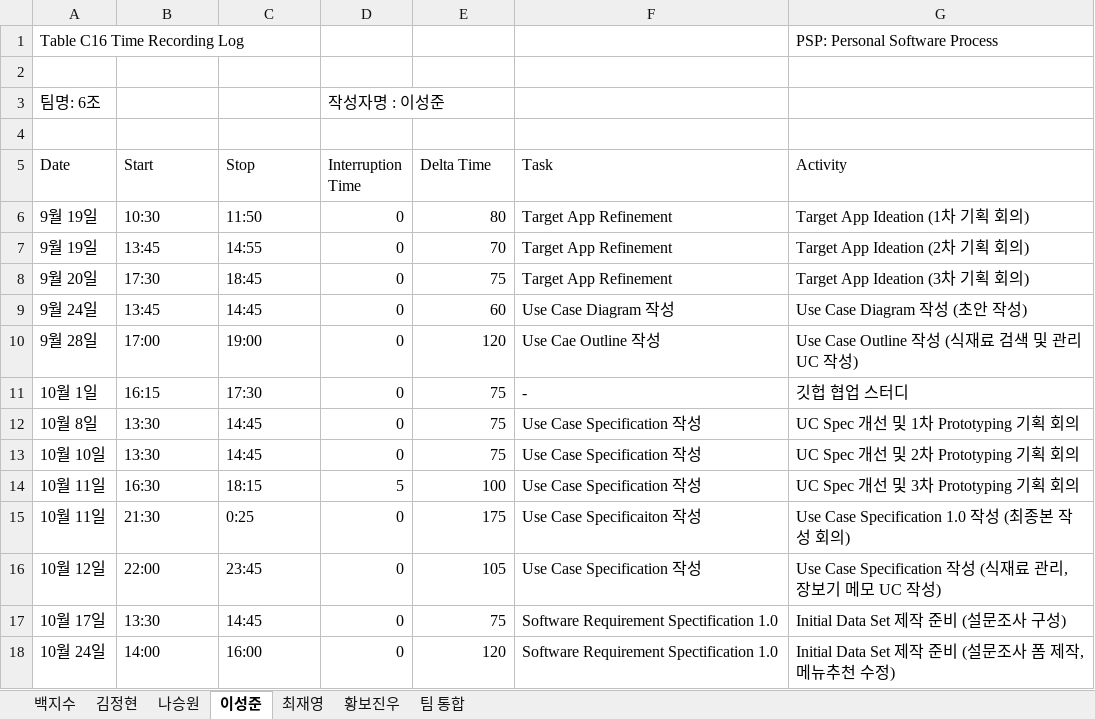
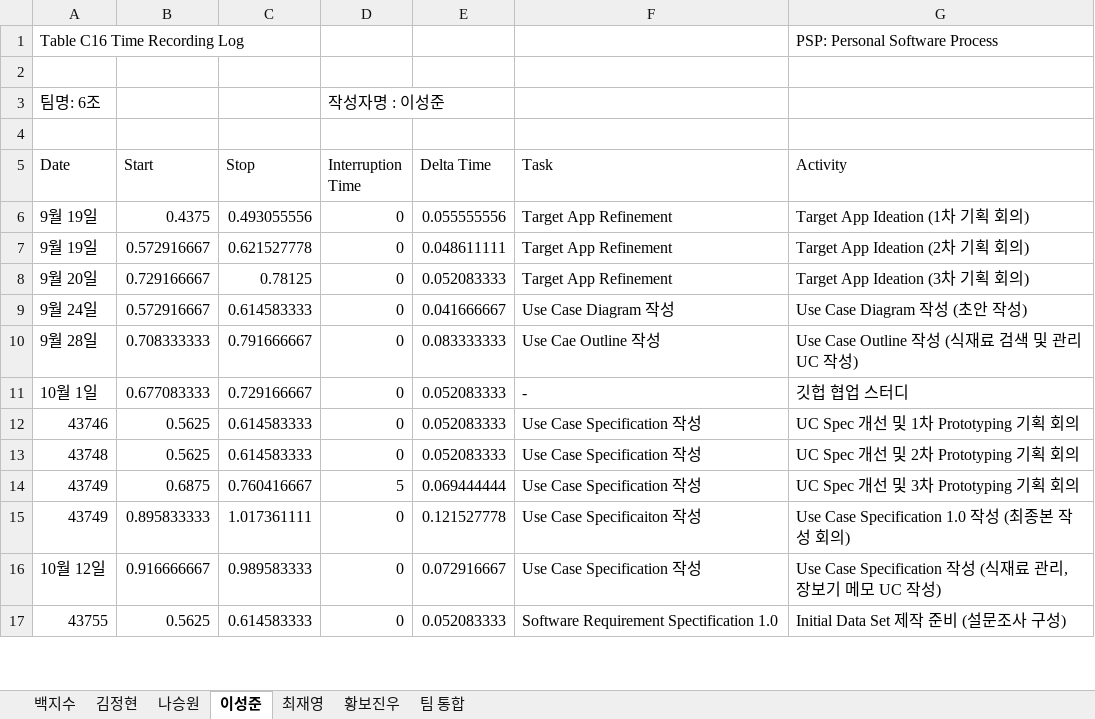
Before and after one commit to paekjisoo/babalzza, an Excel workbook: Project Planning/1_3_PSP_Sheet.xlsx, sheet 이성준, drawn as a sheet; only a part is shown; values as stored, in another font and other column widths than the file's, no cell formats; removed rows and columns are numbered as before the commit, all else as after; the diff covers the shown part only; the diff names each change by its address in the sheet, - before the commit and + after, or states it on an @@ line.

```diff
--- a/Project Planning/1_3_PSP_Sheet.xlsx (sheet 이성준)
+++ b/Project Planning/1_3_PSP_Sheet.xlsx (sheet 이성준)
-B6 (Start): 10:30
+B6 (Start): 0.4375
-C6 (Stop): 11:50
+C6 (Stop): 0.493055556
-E6 (Delta Time): 80
+E6 (Delta Time): 0.055555556
-B7 (Start): 13:45
+B7 (Start): 0.572916667
-C7 (Stop): 14:55
+C7 (Stop): 0.621527778
-E7 (Delta Time): 70
+E7 (Delta Time): 0.048611111
-B8 (Start): 17:30
+B8 (Start): 0.729166667
-C8 (Stop): 18:45
+C8 (Stop): 0.78125
-E8 (Delta Time): 75
+E8 (Delta Time): 0.052083333
-B9 (Start): 13:45
+B9 (Start): 0.572916667
-C9 (Stop): 14:45
+C9 (Stop): 0.614583333
-E9 (Delta Time): 60
+E9 (Delta Time): 0.041666667
-B10 (Start): 17:00
+B10 (Start): 0.708333333
-C10 (Stop): 19:00
+C10 (Stop): 0.791666667
-E10 (Delta Time): 120
+E10 (Delta Time): 0.083333333
-B11 (Start): 16:15
+B11 (Start): 0.677083333
-C11 (Stop): 17:30
+C11 (Stop): 0.729166667
-E11 (Delta Time): 75
+E11 (Delta Time): 0.052083333
-row 12: 10월 8일 | 13:30 | 14:45 | 0 | 75 | Use Case Specification 작성 | UC Spec 개선 및 1차 Prototyping 기획 회의
-row 13: 10월 10일 | 13:30 | 14:45 | 0 | 75 | Use Case Specification 작성 | UC Spec 개선 및 2차 Prototyping 기획 회의
-row 14: 10월 11일 | 16:30 | 18:15 | 5 | 100 | Use Case Specification 작성 | UC Spec 개선 및 3차 Prototyping 기획 회의
-row 15: 10월 11일 | 21:30 | 0:25 | 0 | 175 | Use Case Specificaiton 작성 | Use Case Specification 1.0 작성 (최종본 작성 회의)
+row 12: 43746 | 0.5625 | 0.614583333 | 0 | 0.052083333 | Use Case Specification 작성 | UC Spec 개선 및 1차 Prototyping 기획 회의
+row 13: 43748 | 0.5625 | 0.614583333 | 0 | 0.052083333 | Use Case Specification 작성 | UC Spec 개선 및 2차 Prototyping 기획 회의
+row 14: 43749 | 0.6875 | 0.760416667 | 5 | 0.069444444 | Use Case Specification 작성 | UC Spec 개선 및 3차 Prototyping 기획 회의
+row 15: 43749 | 0.895833333 | 1.017361111 | 0 | 0.121527778 | Use Case Specificaiton 작성 | Use Case Specification 1.0 작성 (최종본 작성 회의)
-B16 (Start): 22:00
+B16 (Start): 0.916666667
-C16 (Stop): 23:45
+C16 (Stop): 0.989583333
-E16 (Delta Time): 105
+E16 (Delta Time): 0.072916667
-row 17: 10월 17일 | 13:30 | 14:45 | 0 | 75 | Software Requirement Spectification 1.0 | Initial Data Set 제작 준비 (설문조사 구성)
-row 18: 10월 24일 | 14:00 | 16:00 | 0 | 120 | Software Requirement Spectification 1.0 | Initial Data Set 제작 준비 (설문조사 폼 제작, 메뉴추천 수정)
+row 17: 43755 | 0.5625 | 0.614583333 | 0 | 0.052083333 | Software Requirement Spectification 1.0 | Initial Data Set 제작 준비 (설문조사 구성)
```
Also changed, not shown: 6 added rows, 5 removed rows and 9 edited cells elsewhere in this sheet, sheet 백지수, sheet 최재영, sheet 나승원, sheet 황보진우, sheet 김정현, sheet 팀 통합, cell formats.
